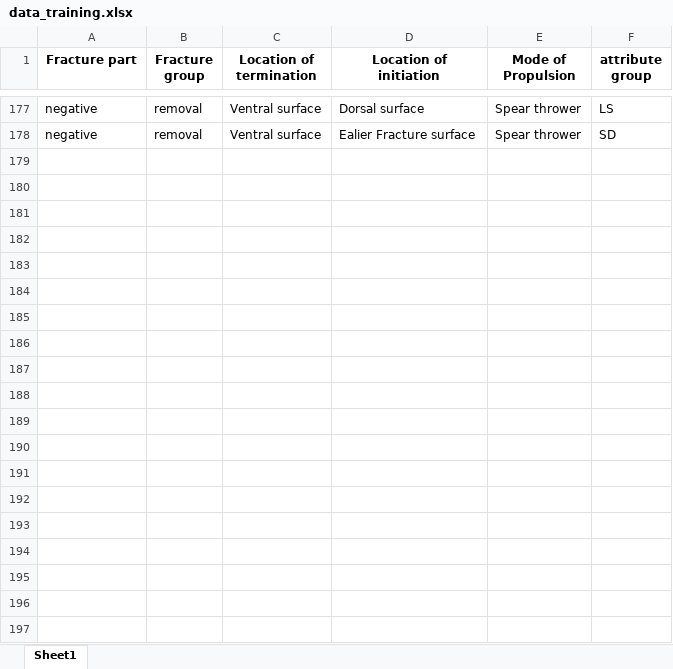
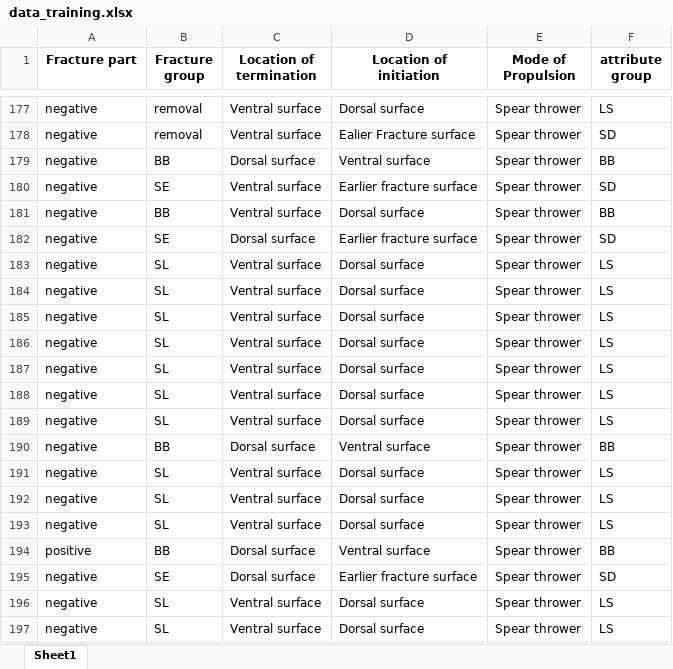
Before and after one commit to AdrienPiette/Usual_analysis, an Excel workbook: data/data_training.xlsx, sheet Sheet1, drawn as a sheet; only a part is shown, gaps mark what is left out; values as stored, in another font and other column widths than the file's, no borders; the diff covers the shown part only; the diff names each change by its address in the sheet, - before the commit and + after, or states it on an @@ line.

Commit message:
new data

```diff
--- a/data/data_training.xlsx (sheet Sheet1)
+++ b/data/data_training.xlsx (sheet Sheet1)
+row 179: negative | BB | Dorsal surface | Ventral surface | Spear thrower | BB
+row 180: negative | SE | Ventral surface | Earlier fracture surface | Spear thrower | SD
+row 181: negative | BB | Ventral surface | Dorsal surface | Spear thrower | BB
+row 182: negative | SE | Dorsal surface | Earlier fracture surface | Spear thrower | SD
+row 183: negative | SL | Ventral surface | Dorsal surface | Spear thrower | LS
+row 184: negative | SL | Ventral surface | Dorsal surface | Spear thrower | LS
+row 185: negative | SL | Ventral surface | Dorsal surface | Spear thrower | LS
+row 186: negative | SL | Ventral surface | Dorsal surface | Spear thrower | LS
+row 187: negative | SL | Ventral surface | Dorsal surface | Spear thrower | LS
+row 188: negative | SL | Ventral surface | Dorsal surface | Spear thrower | LS
+row 189: negative | SL | Ventral surface | Dorsal surface | Spear thrower | LS
+row 190: negative | BB | Dorsal surface | Ventral surface | Spear thrower | BB
+row 191: negative | SL | Ventral surface | Dorsal surface | Spear thrower | LS
+row 192: negative | SL | Ventral surface | Dorsal surface | Spear thrower | LS
+row 193: negative | SL | Ventral surface | Dorsal surface | Spear thrower | LS
+row 194: positive | BB | Dorsal surface | Ventral surface | Spear thrower | BB
+row 195: negative | SE | Dorsal surface | Earlier fracture surface | Spear thrower | SD
+row 196: negative | SL | Ventral surface | Dorsal surface | Spear thrower | LS
+row 197: negative | SL | Ventral surface | Dorsal surface | Spear thrower | LS
```
Also changed, not shown: 205 added rows, 1 removed row and 2 edited cells elsewhere in this sheet, 2 other files.
